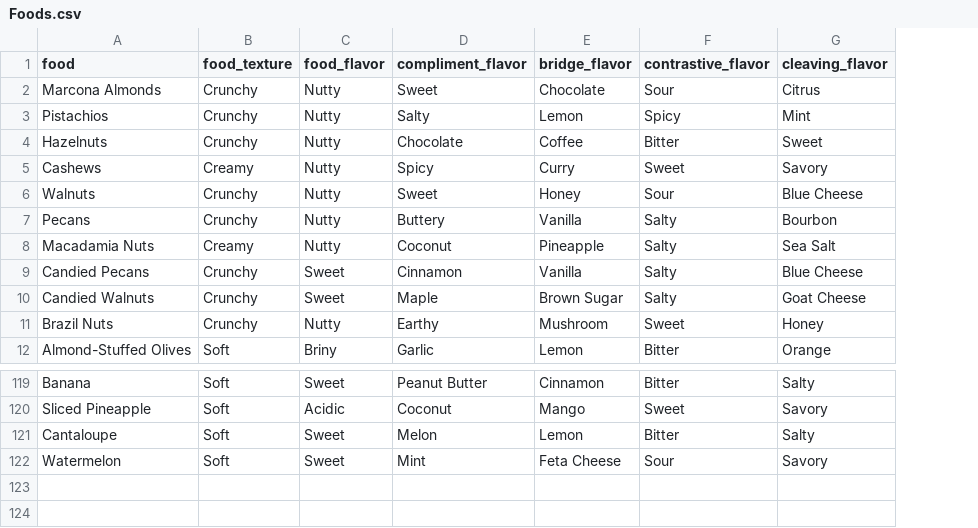
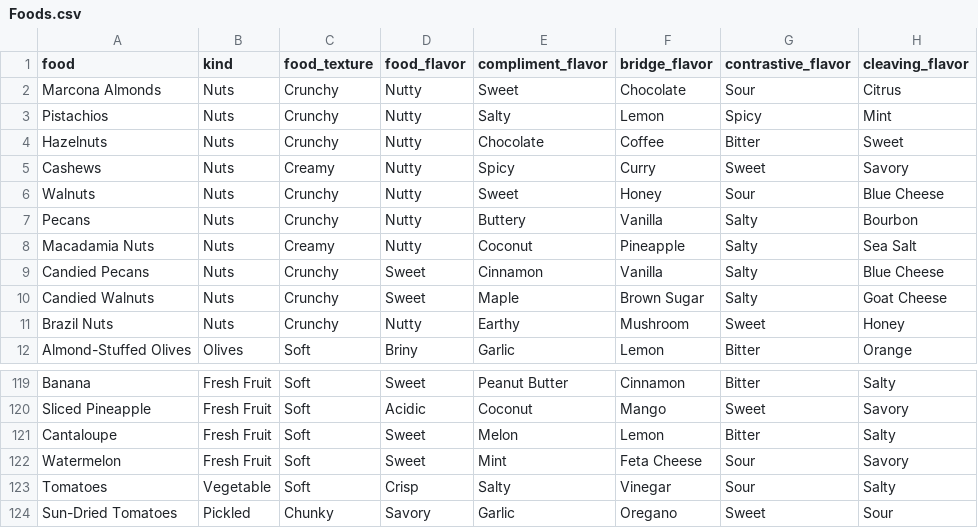
Before and after one commit to psibir/cheese-recs, a CSV file: Foods.csv, drawn as a sheet; only a part is shown, gaps mark what is left out; the diff names each change by its address in the sheet, - before the commit and + after, or states it on an @@ line.

Commit message:
Update Foods.csv

```diff
--- a/Foods.csv
+++ b/Foods.csv
+column B (kind), rows 2-12: Nuts | Nuts | Nuts | Nuts | Nuts | Nuts | Nuts | Nuts | Nuts | Nuts | Olives; rows 119-122: all Fresh Fruit
+row 123: Tomatoes | Vegetable | Soft | Crisp | Salty | Vinegar | Sour | Salty
+row 124: Sun-Dried Tomatoes | Pickled | Chunky | Savory | Garlic | Oregano | Sweet | Sour
```
